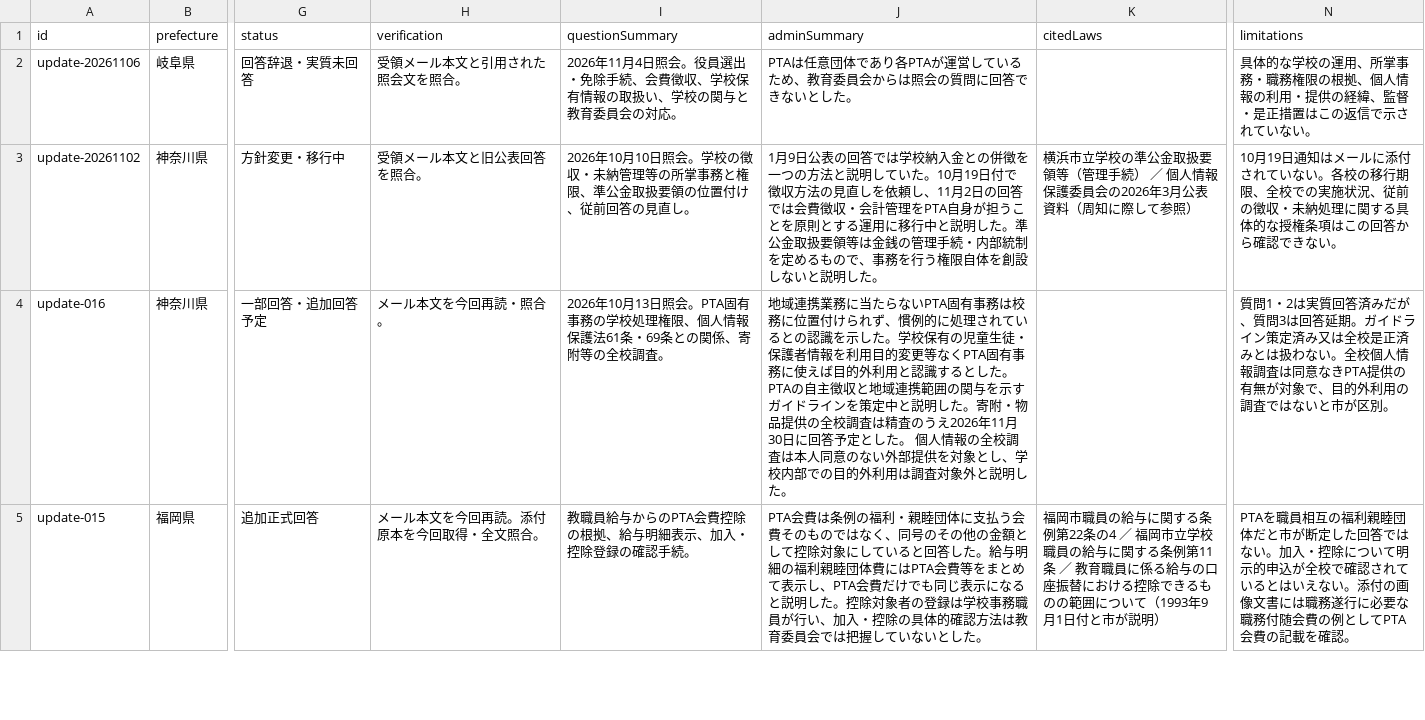
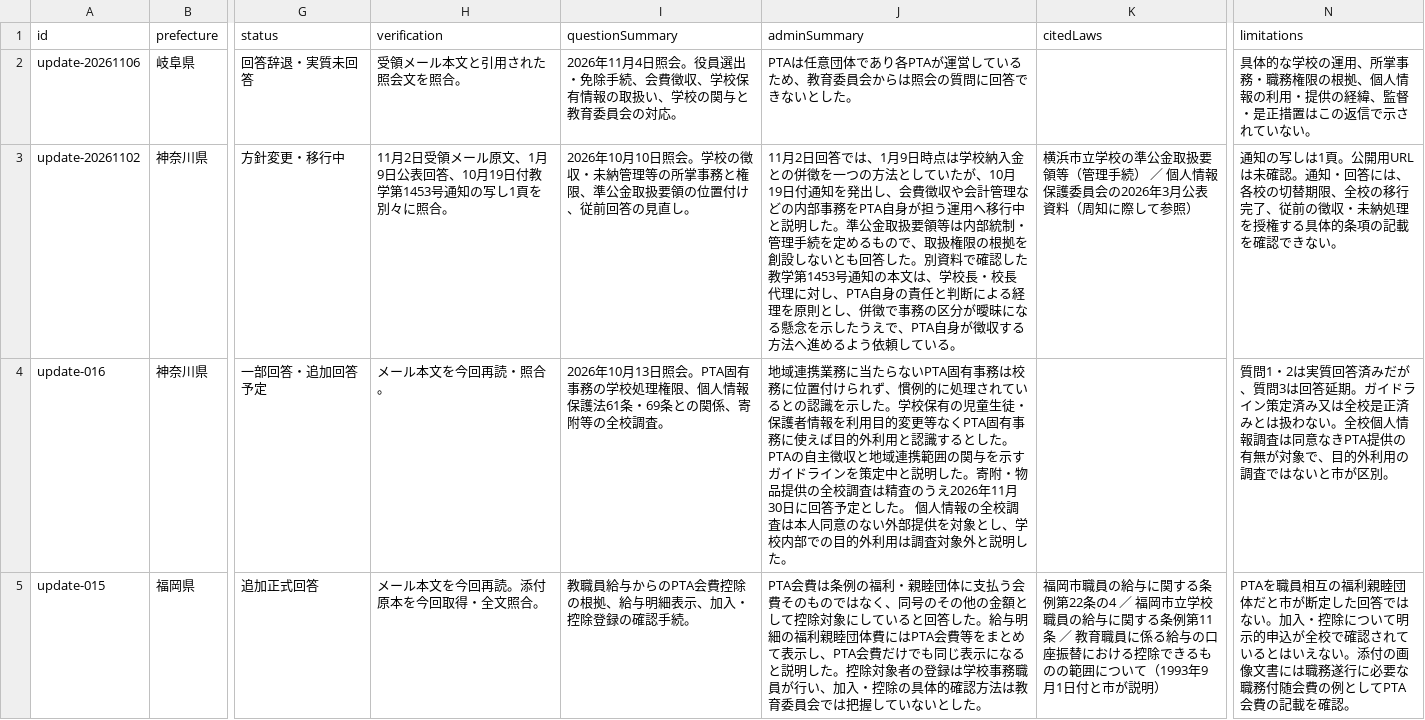
Before and after one commit to ptaorg/ptaorg.github.io, a CSV file: data/board-response-updates.csv, drawn as a sheet; only a part is shown, gaps mark what is left out; the diff names each change by its address in the sheet, - before the commit and + after, or states it on an @@ line.

```diff
--- a/data/board-response-updates.csv
+++ b/data/board-response-updates.csv
-H3 (verification): 受領メール本文と旧公表回答を照合。
+H3 (verification): 11月2日受領メール原文、1月9日公表回答、10月19日付教学第1453号通知の写し1頁を別々に照合。
-J3 (adminSummary): 1月9日公表の回答では学校納入金との併徴を一つの方法と説明していた。10月19日付で徴収方法の見直しを依頼し、11月2日の回答では会費徴収・会計管理をPTA自身が担うことを原則とする運用に移行中と説明した。準公金取扱要領等は金銭の管理手続・内部統制を定めるもので、事務を行う権限自体を創設しないと説明した。
+J3 (adminSummary): 11月2日回答では、1月9日時点は学校納入金との併徴を一つの方法としていたが、10月19日付通知を発出し、会費徴収や会計管理などの内部事務をPTA自身が担う運用へ移行中と説明した。準公金取扱要領等は内部統制・管理手続を定めるもので、取扱権限の根拠を創設しないとも回答した。別資料で確認した教学第1453号通知の本文は、学校長・校長代理に対し、PTA自身の責任と判断による経理を原則とし、併徴で事務の区分が曖昧になる懸念を示したうえで、PTA自身が徴収する方法へ進めるよう依頼している。
-N3 (limitations): 10月19日通知はメールに添付されていない。各校の移行期限、全校での実施状況、従前の徴収・未納処理に関する具体的な授権条項はこの回答から確認でき…
+N3 (limitations): 通知の写しは1頁。公開用URLは未確認。通知・回答には、各校の切替期限、全校の移行完了、従前の徴収・未納処理を授権する具体的条項の記載を確認でき…
```
Also changed, not shown: 28 other files.
